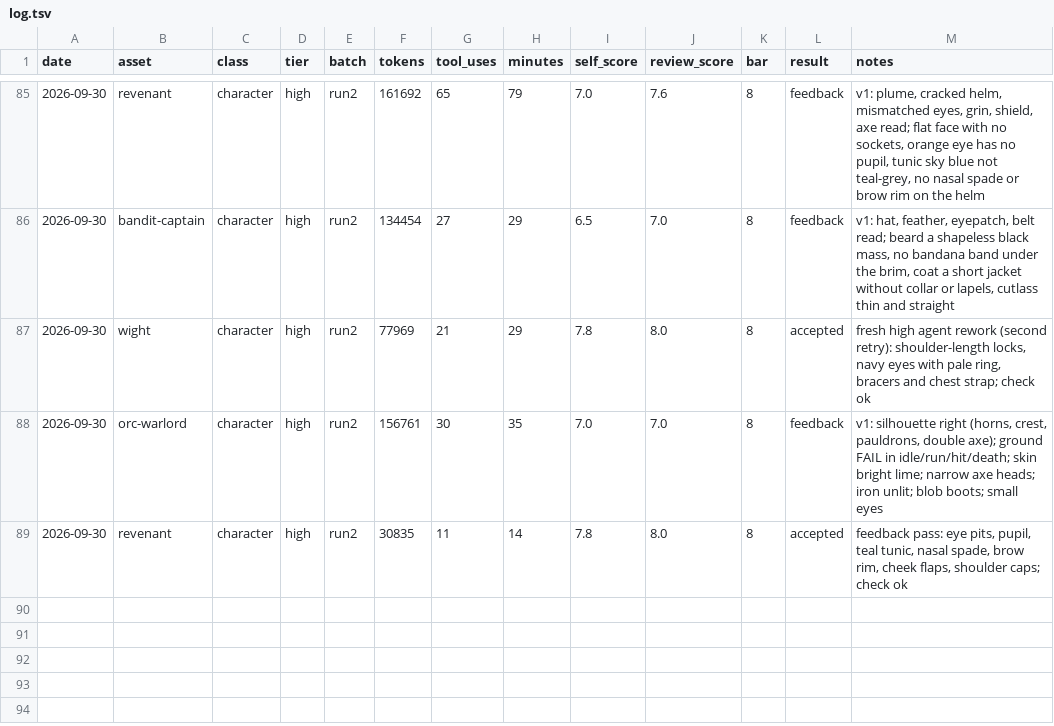
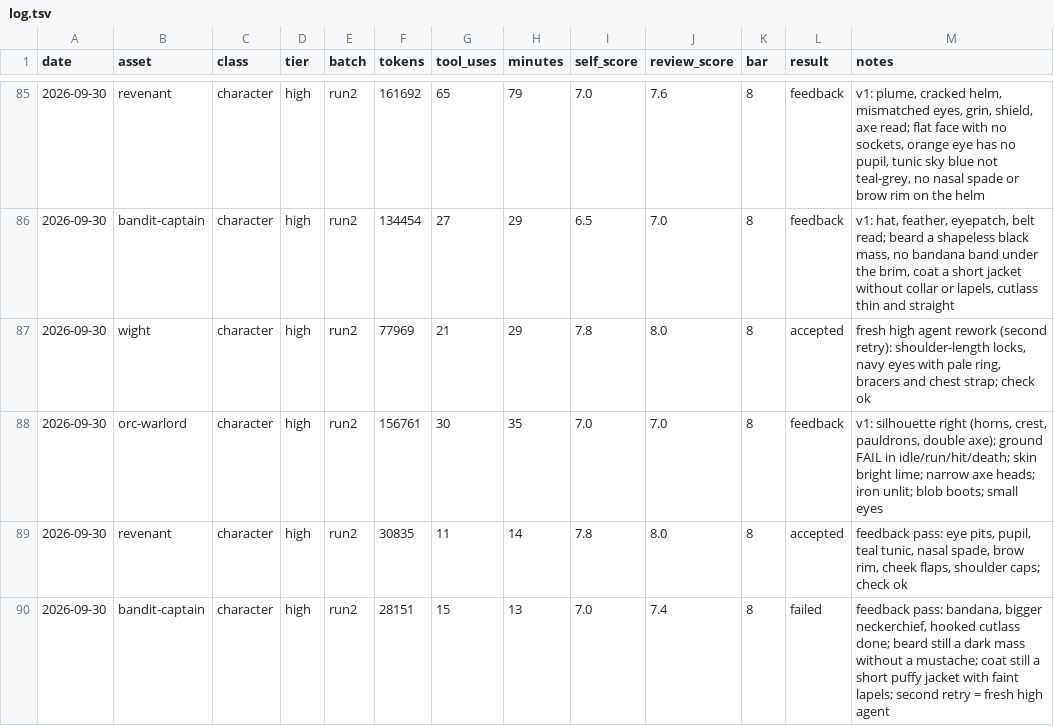
Before and after one commit to bodangren/advantage-forge, a TSV file: bench/sonnet/log.tsv, drawn as a sheet; only a part is shown, gaps mark what is left out; the diff names each change by its address in the sheet, - before the commit and + after, or states it on an @@ line.

```diff
--- a/bench/sonnet/log.tsv
+++ b/bench/sonnet/log.tsv
+row 90: 2026-09-30 | bandit-captain | character | high | run2 | 28151 | 15 | 13 | 7.0 | 7.4 | 8 | failed | feedback pass: bandana, bigger neckerchief, hooked cutlass done; beard still a dark mass without a mustache; coat still a short puffy jacket with faint lapels; second retry = fresh high agent
```
Also changed, not shown: 1 other file.
